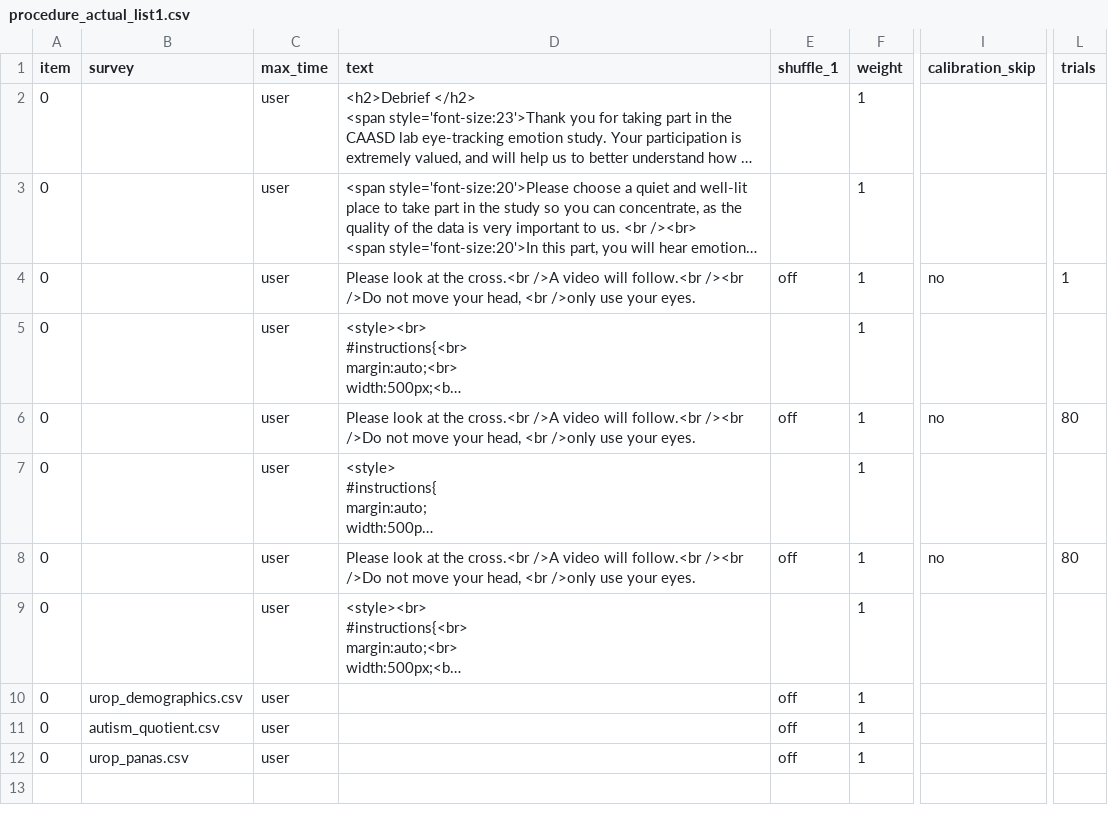
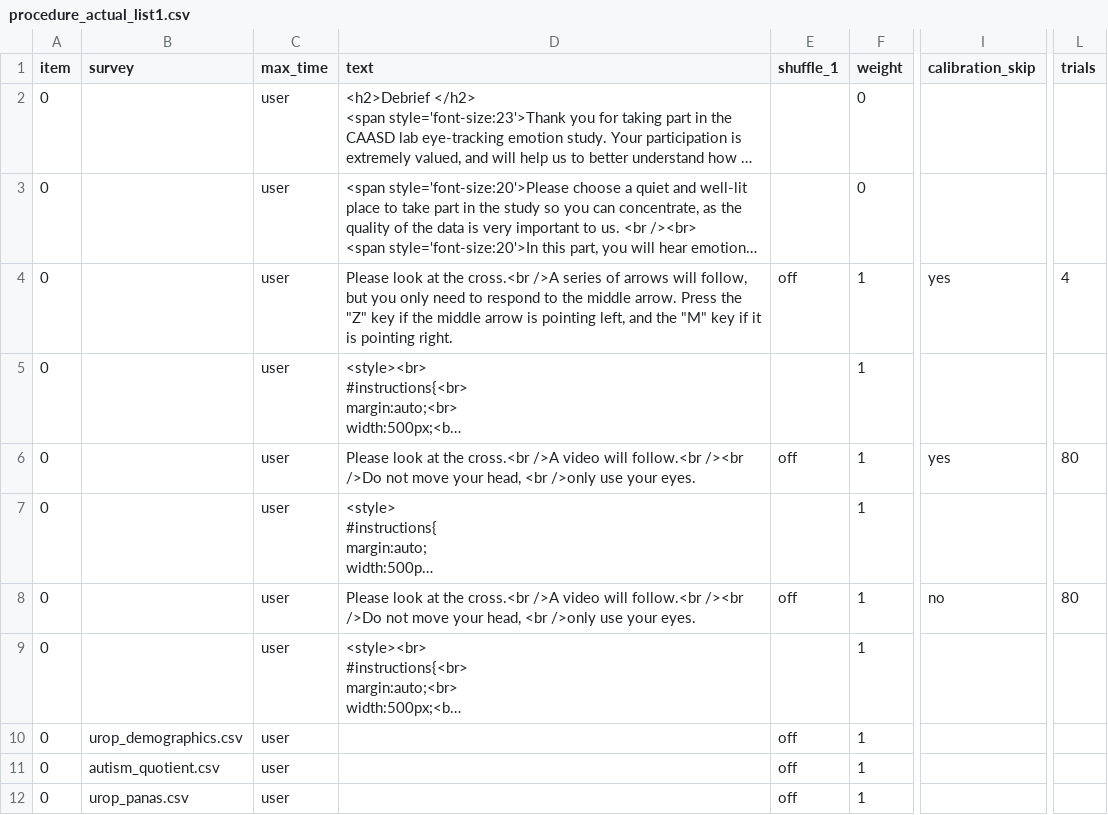
Before and after one commit to biagi-haffey/eyetracking, a CSV file: User/Projects/nico_gaze/procedure_actual_list1.csv, drawn as a sheet; only a part is shown, gaps mark what is left out; long unchanged cells end in …; the diff names each change by its address in the sheet, - before the commit and + after, or states it on an @@ line.

```diff
--- a/User/Projects/nico_gaze/procedure_actual_list1.csv
+++ b/User/Projects/nico_gaze/procedure_actual_list1.csv
-F2:F3 (weight): 1
+F2:F3 (weight): 0
-D4 (text): …cross.<br />A video will follow.<br /><br />Do not move your head, <br />only use your eyes.
+D4 (text): …cross.<br />A series of arrows will follow, but you only need to respond to the middle arrow. Press the "Z" key if the middle arrow is pointing left, and the "M" key if it is pointing right.
-I4 (calibration_skip): no
+I4 (calibration_skip): yes
-L4 (trials): 1
+L4 (trials): 4
-I6 (calibration_skip): no
+I6 (calibration_skip): yes
```
Also changed, not shown: User/Projects/nico_gaze/gaze_practice1.csv, 3 other files.
